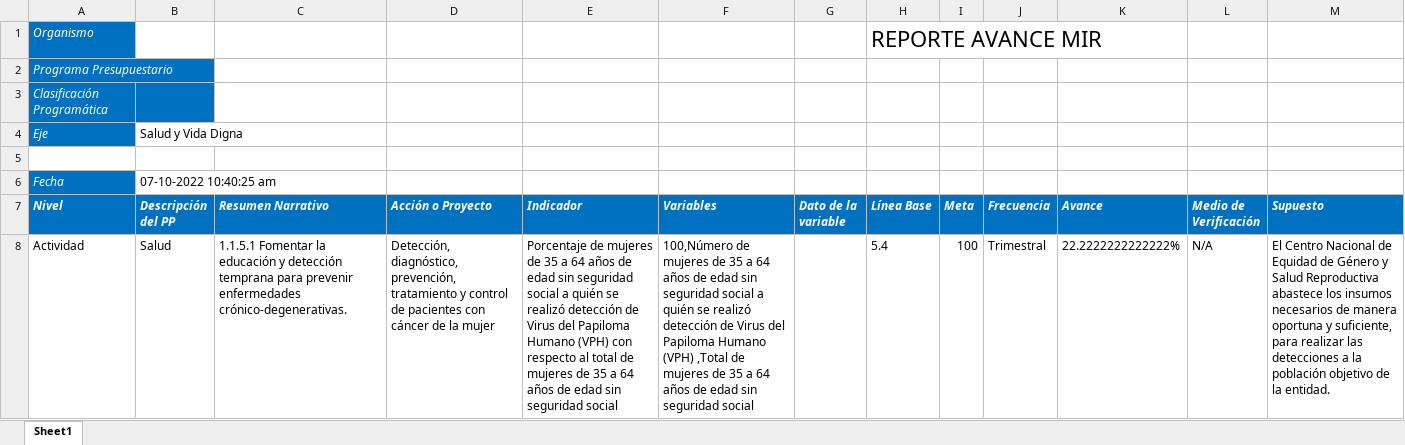
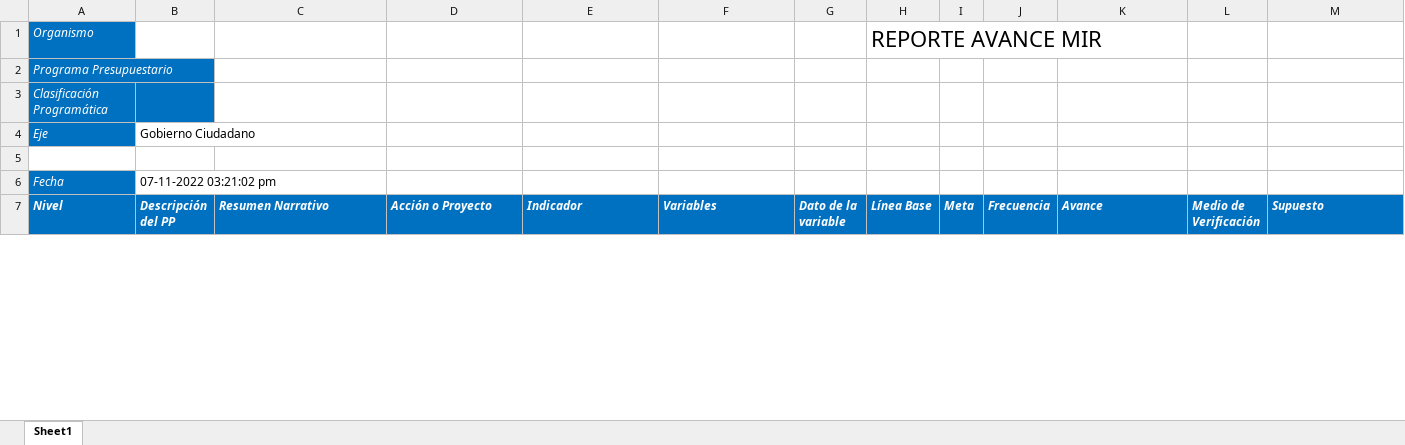
Before and after one commit to ManuelEuan/sigo, an Excel workbook: public/reportes/avancemir.xlsx, sheet Sheet1, drawn as a sheet; only a part is shown; values as stored, in another font and other column widths than the file's, no borders; removed rows and columns are numbered as before the commit, all else as after; the diff covers the shown part only; the diff names each change by its address in the sheet, - before the commit and + after, or states it on an @@ line.

```diff
--- a/public/reportes/avancemir.xlsx (sheet Sheet1)
+++ b/public/reportes/avancemir.xlsx (sheet Sheet1)
-B4 (Descripción del PP): Salud y Vida Digna
+B4 (Descripción del PP): Gobierno Ciudadano
-B6 (Descripción del PP): 07-10-2022 10:40:25 am
+B6 (Descripción del PP): 07-11-2022 03:21:02 pm
-row 8: Actividad | Salud | 1.1.5.1 Fomentar la educación y detección temprana para prevenir enfermedades crónico-degenerativas. | Detección, diagnóstico, prevención, tratamiento y control de pacientes con cáncer de la mujer | Porcentaje de mujeres de 35 a 64 años de edad sin seguridad social a quién se realizó detección de Virus del Papiloma Humano (VPH) con respecto al total de mujeres de 35 a 64 años de edad sin seguridad social | 100,Número de mujeres de 35 a 64 años de edad sin seguridad social a quién se realizó detección de Virus del Papiloma Humano (VPH) ,Total de mujeres de 35 a 64 años de edad sin seguridad social |  | 5.4 | 100 | Trimestral | 22.2222222222222% | N/A | El Centro Nacional de Equidad de Género y Salud Reproductiva abastece los insumos necesarios de manera oportuna y suficiente, para realizar las detecciones a la población objetivo de la entidad.
```
Also changed, not shown: 8 added rows, 31 removed rows and 32 edited cells elsewhere in this sheet, public/reportes/Reporte Picaso.xlsx, public/reportes/Reporte Programa Operativo Anua.xlsx, 7 other files.
